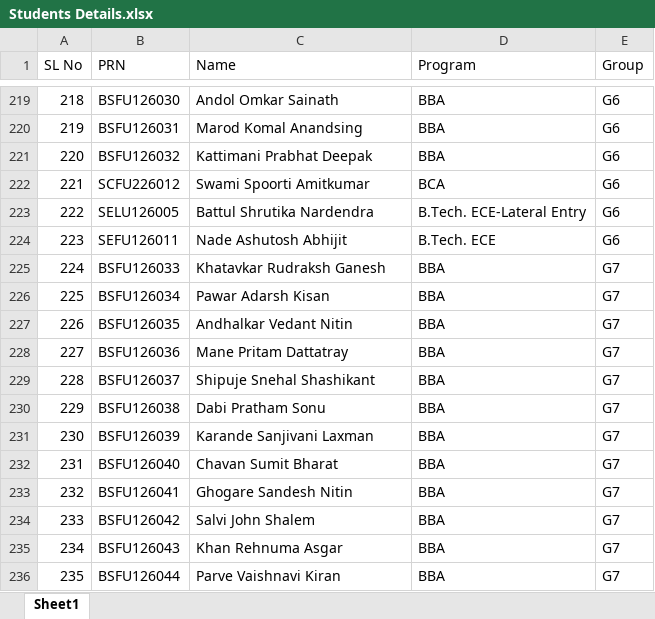
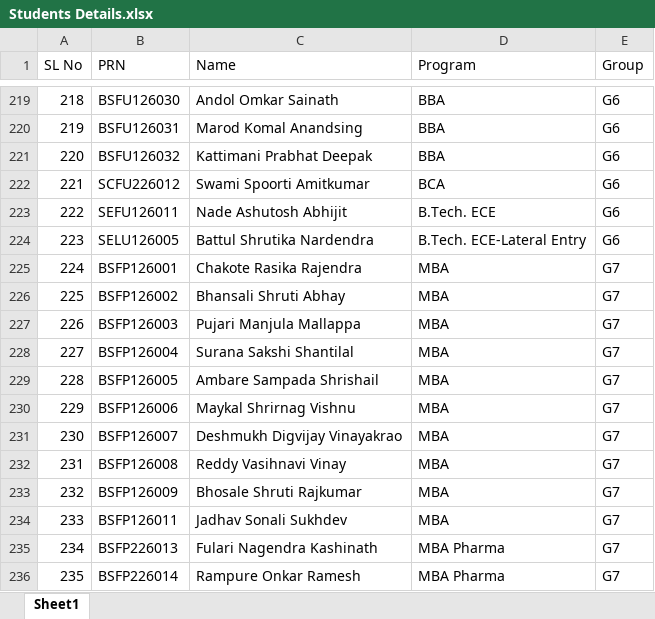
Before and after one commit to JanaKrishnendu/MITVPU-Orientation-2026, an Excel workbook: Students Details.xlsx, sheet Sheet1, drawn as a sheet; only a part is shown, gaps mark what is left out; values as stored, in another font and other column widths than the file's, no borders; the diff covers the shown part only; the diff names each change by its address in the sheet, - before the commit and + after, or states it on an @@ line.

Commit message:
Fix duplicate PRN in roster
Kharade Sarthak Dasharath now has a distinct PRN (SELU126003),
resolving the SEFU126011 collision with Nade Ashutosh Abhijit
flagged in the previous roster update. Verified: no duplicate/
malformed PRNs, every group has a schedule, every program has a
registration room.

```diff
--- a/Students Details.xlsx (sheet Sheet1)
+++ b/Students Details.xlsx (sheet Sheet1)
-B223 (PRN): SELU126005
+B223 (PRN): SEFU126011
-C223 (Name): Battul Shrutika Nardendra
+C223 (Name): Nade Ashutosh Abhijit
-D223 (Program): B.Tech. ECE-Lateral Entry
+D223 (Program): B.Tech. ECE
-B224 (PRN): SEFU126011
+B224 (PRN): SELU126005
-C224 (Name): Nade Ashutosh Abhijit
+C224 (Name): Battul Shrutika Nardendra
-D224 (Program): B.Tech. ECE
+D224 (Program): B.Tech. ECE-Lateral Entry
-B225 (PRN): BSFU126033
+B225 (PRN): BSFP126001
-C225 (Name): Khatavkar Rudraksh Ganesh
+C225 (Name): Chakote Rasika Rajendra
-D225:D234 (Program): BBA
+D225:D234 (Program): MBA
-B226 (PRN): BSFU126034
+B226 (PRN): BSFP126002
-C226 (Name): Pawar Adarsh Kisan
+C226 (Name): Bhansali Shruti Abhay
-B227 (PRN): BSFU126035
+B227 (PRN): BSFP126003
-C227 (Name): Andhalkar Vedant Nitin
+C227 (Name): Pujari Manjula Mallappa
-B228 (PRN): BSFU126036
+B228 (PRN): BSFP126004
-C228 (Name): Mane Pritam Dattatray
+C228 (Name): Surana Sakshi Shantilal
-B229 (PRN): BSFU126037
+B229 (PRN): BSFP126005
-C229 (Name): Shipuje Snehal Shashikant
+C229 (Name): Ambare Sampada Shrishail
-B230 (PRN): BSFU126038
+B230 (PRN): BSFP126006
-C230 (Name): Dabi Pratham Sonu
+C230 (Name): Maykal Shrirnag Vishnu
-B231 (PRN): BSFU126039
+B231 (PRN): BSFP126007
-C231 (Name): Karande Sanjivani Laxman
+C231 (Name): Deshmukh Digvijay Vinayakrao
-B232 (PRN): BSFU126040
+B232 (PRN): BSFP126008
-C232 (Name): Chavan Sumit Bharat
+C232 (Name): Reddy Vasihnavi Vinay
-B233 (PRN): BSFU126041
+B233 (PRN): BSFP126009
-C233 (Name): Ghogare Sandesh Nitin
+C233 (Name): Bhosale Shruti Rajkumar
-B234 (PRN): BSFU126042
+B234 (PRN): BSFP126011
-C234 (Name): Salvi John Shalem
+C234 (Name): Jadhav Sonali Sukhdev
-B235 (PRN): BSFU126043
+B235 (PRN): BSFP226013
-C235 (Name): Khan Rehnuma Asgar
+C235 (Name): Fulari Nagendra Kashinath
-D235:D236 (Program): BBA
+D235:D236 (Program): MBA Pharma
-B236 (PRN): BSFU126044
+B236 (PRN): BSFP226014
-C236 (Name): Parve Vaishnavi Kiran
+C236 (Name): Rampure Onkar Ramesh
```
Also changed, not shown: 258 edited cells elsewhere in this sheet, 1 other file.
